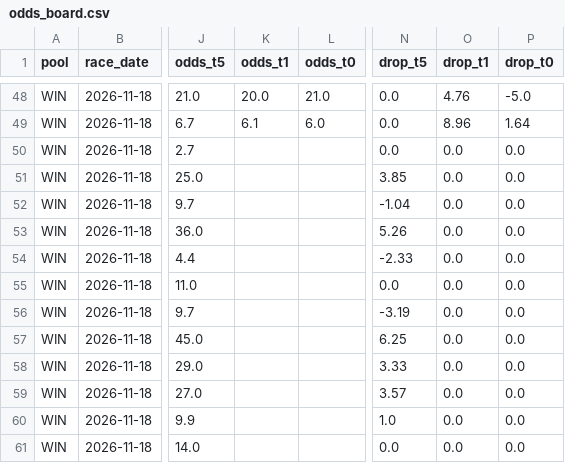
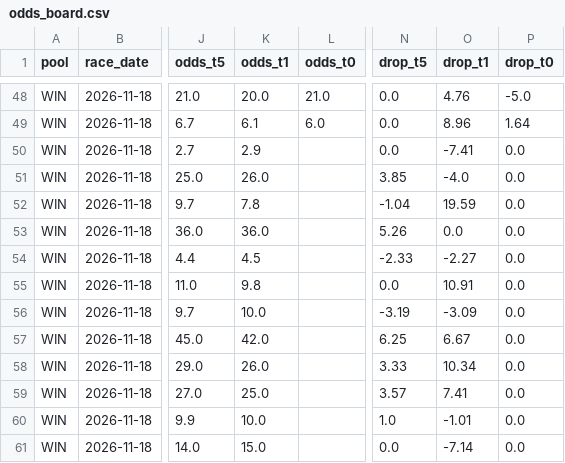
Before and after one commit to readbarapp/jc-strategy, a CSV file: data/odds_board.csv, drawn as a sheet; only a part is shown, gaps mark what is left out; the diff names each change by its address in the sheet, - before the commit and + after, or states it on an @@ line.

```diff
--- a/data/odds_board.csv
+++ b/data/odds_board.csv
-K50 (odds_t1): (empty)
+K50 (odds_t1): 2.9
-O50 (drop_t1): 0.0
+O50 (drop_t1): -7.41
-K51 (odds_t1): (empty)
+K51 (odds_t1): 26.0
-O51 (drop_t1): 0.0
+O51 (drop_t1): -4.0
-K52 (odds_t1): (empty)
+K52 (odds_t1): 7.8
-O52 (drop_t1): 0.0
+O52 (drop_t1): 19.59
-K53 (odds_t1): (empty)
+K53 (odds_t1): 36.0
-K54 (odds_t1): (empty)
+K54 (odds_t1): 4.5
-O54 (drop_t1): 0.0
+O54 (drop_t1): -2.27
-K55 (odds_t1): (empty)
+K55 (odds_t1): 9.8
-O55 (drop_t1): 0.0
+O55 (drop_t1): 10.91
-K56 (odds_t1): (empty)
+K56 (odds_t1): 10.0
-O56 (drop_t1): 0.0
+O56 (drop_t1): -3.09
-K57 (odds_t1): (empty)
+K57 (odds_t1): 42.0
-O57 (drop_t1): 0.0
+O57 (drop_t1): 6.67
-K58 (odds_t1): (empty)
+K58 (odds_t1): 26.0
-O58 (drop_t1): 0.0
+O58 (drop_t1): 10.34
-K59 (odds_t1): (empty)
+K59 (odds_t1): 25.0
-O59 (drop_t1): 0.0
+O59 (drop_t1): 7.41
-K60 (odds_t1): (empty)
+K60 (odds_t1): 10.0
-O60 (drop_t1): 0.0
+O60 (drop_t1): -1.01
-K61 (odds_t1): (empty)
+K61 (odds_t1): 15.0
-O61 (drop_t1): 0.0
+O61 (drop_t1): -7.14
```
Also changed, not shown: data/odds_snapshots.csv, data/win_board.csv, 9 other files.
